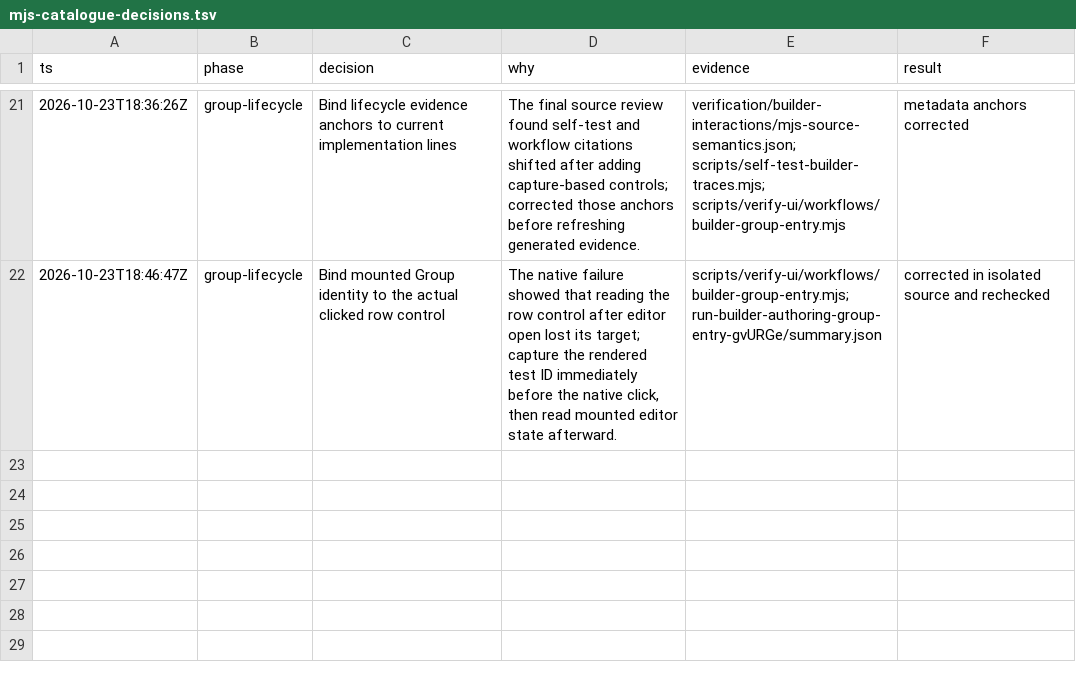
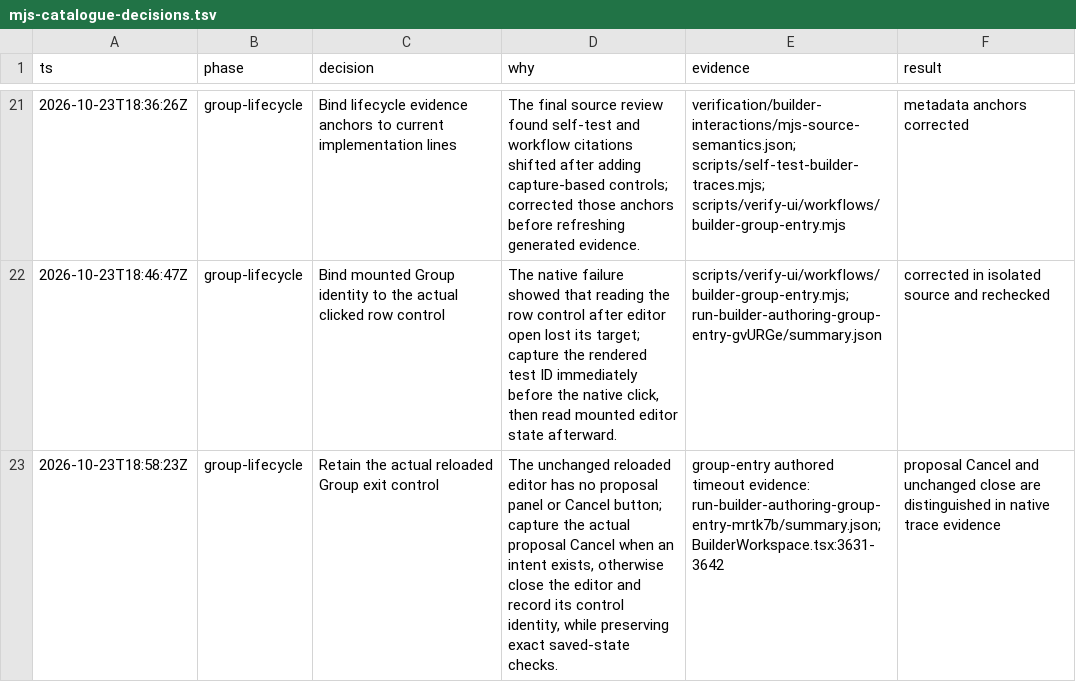
Before and after one commit to calypr/loom, a TSV file: docs/verification/mjs-catalogue-decisions.tsv, drawn as a sheet; only a part is shown, gaps mark what is left out.

Commit message:
Refresh Group editor exit evidence

```diff
--- a/docs/verification/mjs-catalogue-decisions.tsv
+++ b/docs/verification/mjs-catalogue-decisions.tsv
@@ -22 +22,2 @@ ts	phase	decision	why	evidence	result
 2026-10-23T18:46:47Z	group-lifecycle	Bind mounted Group identity to the actual clicked row control	The native failure showed that reading the row control after editor open lost its target; capture the rendered test ID immediately before the native click, then read mounted editor state afterward.	scripts/verify-ui/workflows/builder-group-entry.mjs; run-builder-authoring-group-entry-gvURGe/summary.json	corrected in isolated source and rechecked
+2026-10-23T18:58:23Z	group-lifecycle	Retain the actual reloaded Group exit control	The unchanged reloaded editor has no proposal panel or Cancel button; capture the actual proposal Cancel when an intent exists, otherwise close the editor and record its control identity, while preserving exact saved-state checks.	group-entry authored timeout evidence: run-builder-authoring-group-entry-mrtk7b/summary.json; BuilderWorkspace.tsx:3631-3642	proposal Cancel and unchanged close are distinguished in native trace evidence
```
Also changed, not shown: 4 other files.
